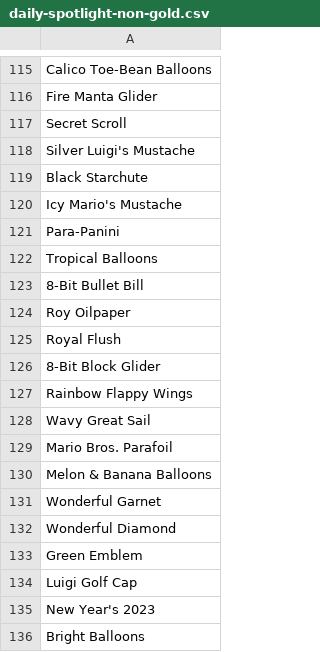
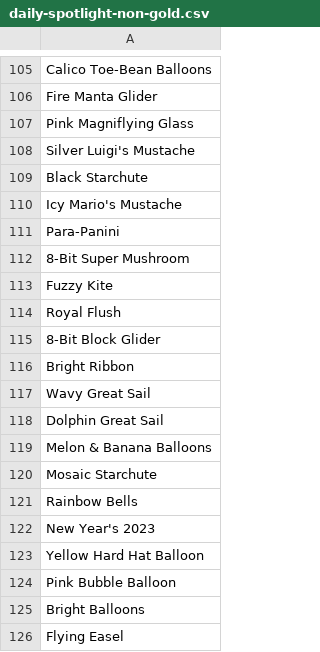
Before and after one commit to mkturtledude/ticket-optimizer, a CSV file: data/obtainable-items/daily-spotlight-non-gold.csv, drawn as a sheet; only a part is shown, gaps mark what is left out; the diff covers the shown part only.

```diff
--- a/data/obtainable-items/daily-spotlight-non-gold.csv
+++ b/data/obtainable-items/daily-spotlight-non-gold.csv
@@ -116,3 +106,3 @@ Calico Toe-Bean Balloons
 Fire Manta Glider
-Secret Scroll
+Pink Magniflying Glass
 Silver Luigi's Mustache
@@ -121,16 +111,16 @@ Icy Mario's Mustache
 Para-Panini
-Tropical Balloons
-8-Bit Bullet Bill
-Roy Oilpaper
+8-Bit Super Mushroom
+Fuzzy Kite
 Royal Flush
 8-Bit Block Glider
-Rainbow Flappy Wings
+Bright Ribbon
 Wavy Great Sail
-Mario Bros. Parafoil
+Dolphin Great Sail
 Melon & Banana Balloons
-Wonderful Garnet
-Wonderful Diamond
-Green Emblem
-Luigi Golf Cap
+Mosaic Starchute
+Rainbow Bells
 New Year's 2023
+Yellow Hard Hat Balloon
+Pink Bubble Balloon
 Bright Balloons
+Flying Easel
```
Also changed, not shown: 28 added rows, 38 removed rows, 5 moved rows and 43 edited cells elsewhere in this file, data/obtainable-items/daily-spotlight-gold.csv, data/obtainable-items/mii-shop.csv, 7 other files.
